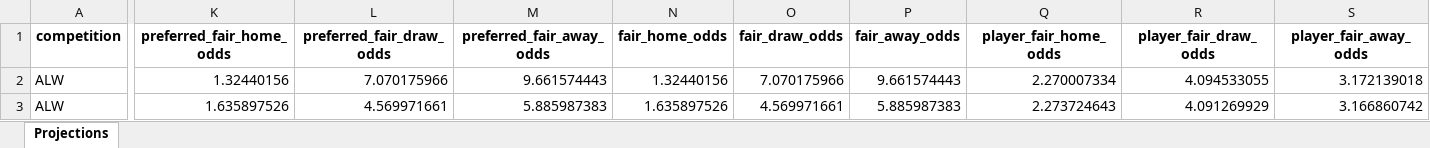
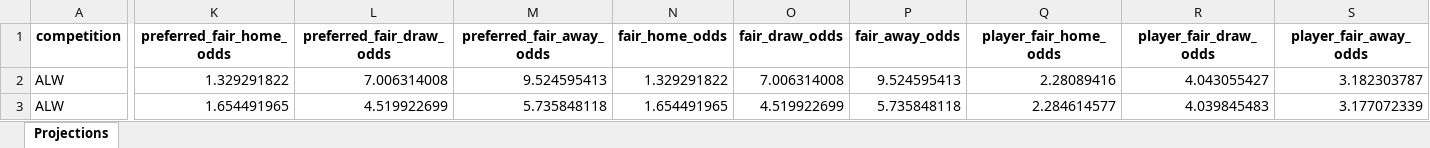
Before and after one commit to cgrocott89/ModelOutput, an Excel workbook: files/A-Leagues_upcoming_projections.xlsx, sheet Projections, drawn as a sheet; only a part is shown, gaps mark what is left out; values as stored, in another font and other column widths than the file's, no borders; the diff covers the shown part only; the diff names each change by its address in the sheet, - before the commit and + after, or states it on an @@ line.

```diff
--- a/files/A-Leagues_upcoming_projections.xlsx (sheet Projections)
+++ b/files/A-Leagues_upcoming_projections.xlsx (sheet Projections)
-K2 (preferred_fair_home_odds): 1.32440156
+K2 (preferred_fair_home_odds): 1.329291822
-L2 (preferred_fair_draw_odds): 7.070175966
+L2 (preferred_fair_draw_odds): 7.006314008
-M2 (preferred_fair_away_odds): 9.661574443
+M2 (preferred_fair_away_odds): 9.524595413
-N2 (fair_home_odds): 1.32440156
+N2 (fair_home_odds): 1.329291822
-O2 (fair_draw_odds): 7.070175966
+O2 (fair_draw_odds): 7.006314008
-P2 (fair_away_odds): 9.661574443
+P2 (fair_away_odds): 9.524595413
-Q2 (player_fair_home_odds): 2.270007334
+Q2 (player_fair_home_odds): 2.28089416
-R2 (player_fair_draw_odds): 4.094533055
+R2 (player_fair_draw_odds): 4.043055427
-S2 (player_fair_away_odds): 3.172139018
+S2 (player_fair_away_odds): 3.182303787
-K3 (preferred_fair_home_odds): 1.635897526
+K3 (preferred_fair_home_odds): 1.654491965
-L3 (preferred_fair_draw_odds): 4.569971661
+L3 (preferred_fair_draw_odds): 4.519922699
-M3 (preferred_fair_away_odds): 5.885987383
+M3 (preferred_fair_away_odds): 5.735848118
-N3 (fair_home_odds): 1.635897526
+N3 (fair_home_odds): 1.654491965
-O3 (fair_draw_odds): 4.569971661
+O3 (fair_draw_odds): 4.519922699
-P3 (fair_away_odds): 5.885987383
+P3 (fair_away_odds): 5.735848118
-Q3 (player_fair_home_odds): 2.273724643
+Q3 (player_fair_home_odds): 2.284614577
-R3 (player_fair_draw_odds): 4.091269929
+R3 (player_fair_draw_odds): 4.039845483
-S3 (player_fair_away_odds): 3.166860742
+S3 (player_fair_away_odds): 3.177072339
```
Also changed, not shown: 2 added rows and 99 edited cells elsewhere in this sheet, files/AFLW_upcoming_projections.xlsx, files/Straight_Greyhound_upcoming_rated_prices.xlsx, 2 other files.
